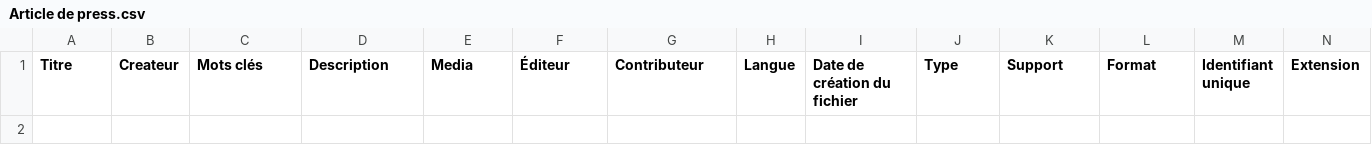
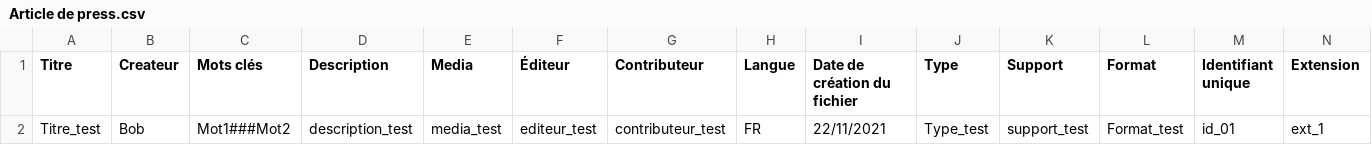
Before and after one commit to miledrousset/data_repository_ndp, a CSV file: src/main/resources/metadonnes/csv/Article de press.csv, drawn as a sheet; only a part is shown; rows hold the shown columns only; the diff names each change by its address in the sheet, - before the commit and + after, or states it on an @@ line.

```diff
--- a/src/main/resources/metadonnes/csv/Article de press.csv
+++ b/src/main/resources/metadonnes/csv/Article de press.csv
+row 2: Titre_test | Bob | Mot1###Mot2 | description_test | media_test | editeur_test | contributeur_test | FR | 22/11/2021 | Type_test | support_test | Format_test | id_01 | ext_1
```
Also changed, not shown: src/main/resources/metadonnes/csv/Audio.csv, src/main/resources/metadonnes/csv/Données laser brutes.csv, 16 other files.
